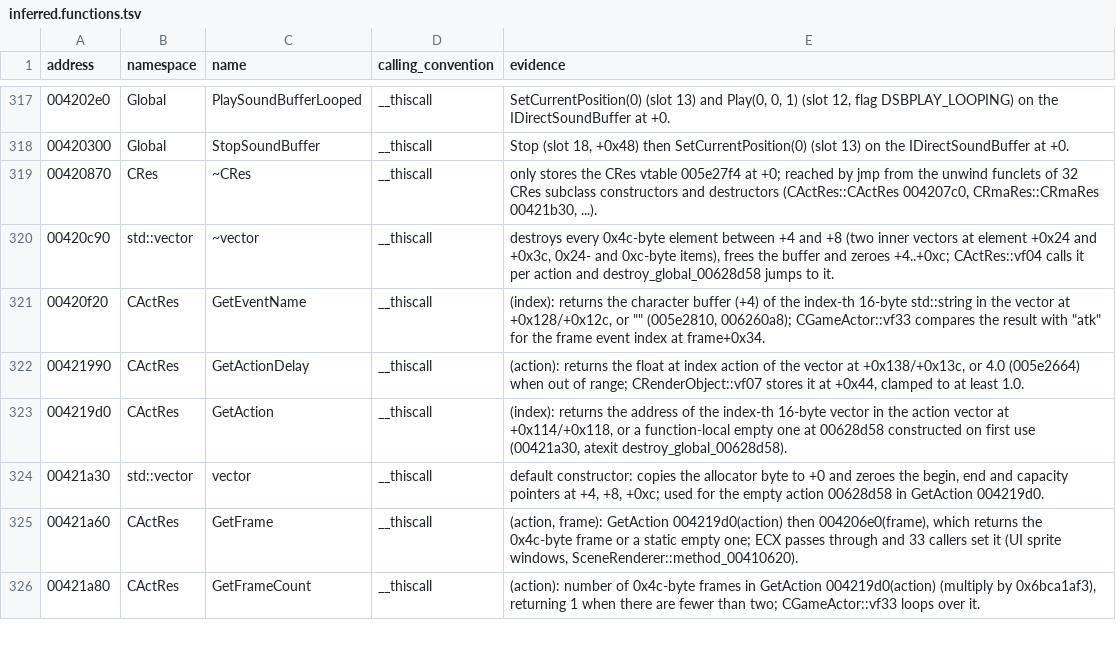
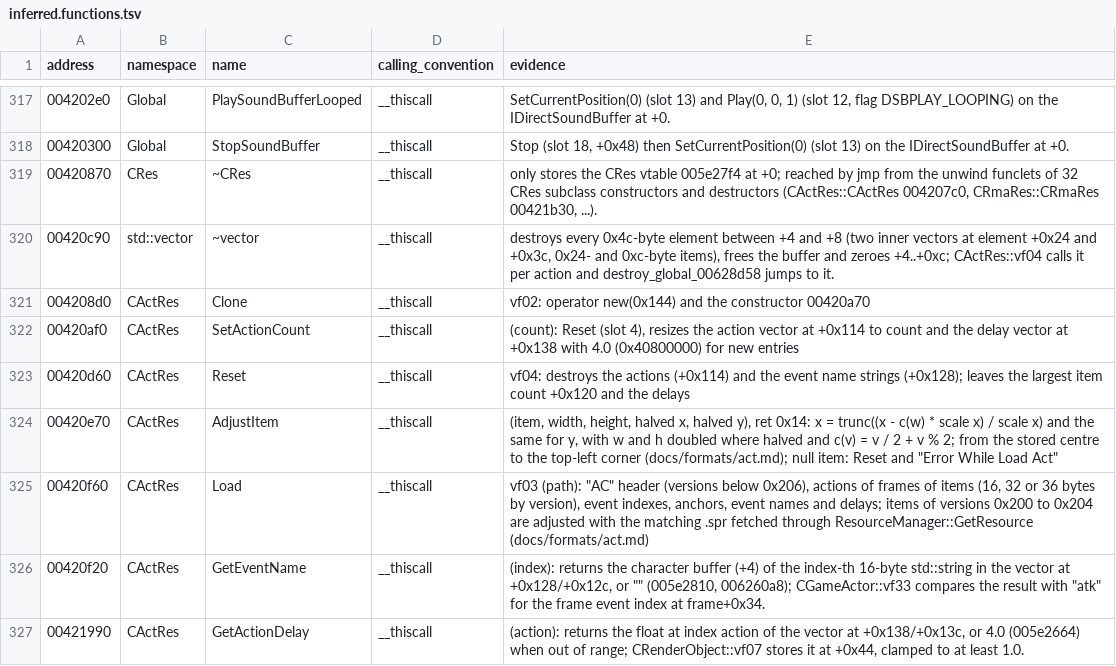
Before and after one commit to keyehzy/ragexe, a TSV file: analysis/labels/inferred.functions.tsv, drawn as a sheet; only a part is shown, gaps mark what is left out; the shorter side is filled out with more unchanged rows.

```diff
--- a/analysis/labels/inferred.functions.tsv
+++ b/analysis/labels/inferred.functions.tsv
@@ -320,2 +320,7 @@ address	namespace	name	calling_convention	evidence
 00420c90	std::vector	~vector	__thiscall	destroys every 0x4c-byte element between +4 and +8 (two inner vectors at element +0x24 and +0x3c, 0x24- and 0xc-byte items), frees the buffer and zeroes +4..+0xc; CActRes::vf04 calls it per action and destroy_global_00628d58 jumps to it.
+004208d0	CActRes	Clone	__thiscall	vf02: operator new(0x144) and the constructor 00420a70
+00420af0	CActRes	SetActionCount	__thiscall	(count): Reset (slot 4), resizes the action vector at +0x114 to count and the delay vector at +0x138 with 4.0 (0x40800000) for new entries
+00420d60	CActRes	Reset	__thiscall	vf04: destroys the actions (+0x114) and the event name strings (+0x128); leaves the largest item count +0x120 and the delays
+00420e70	CActRes	AdjustItem	__thiscall	(item, width, height, halved x, halved y), ret 0x14: x = trunc((x - c(w) * scale x) / scale x) and the same for y, with w and h doubled where halved and c(v) = v / 2 + v % 2; from the stored centre to the top-left corner (docs/formats/act.md); null item: Reset and "Error While Load Act"
+00420f60	CActRes	Load	__thiscall	vf03 (path): "AC" header (versions below 0x206), actions of frames of items (16, 32 or 36 bytes by version), event indexes, anchors, event names and delays; items of versions 0x200 to 0x204 are adjusted with the matching .spr fetched through ResourceManager::GetResource (docs/formats/act.md)
 00420f20	CActRes	GetEventName	__thiscall	(index): returns the character buffer (+4) of the index-th 16-byte std::string in the vector at +0x128/+0x12c, or "" (005e2810, 006260a8); CGameActor::vf33 compares the result with "atk" for the frame event index at frame+0x34.
```
Also changed, not shown: analysis/exports/Ragexe.exe.vtables.tsv, analysis/labels/methods.functions.tsv, 20 other files.
